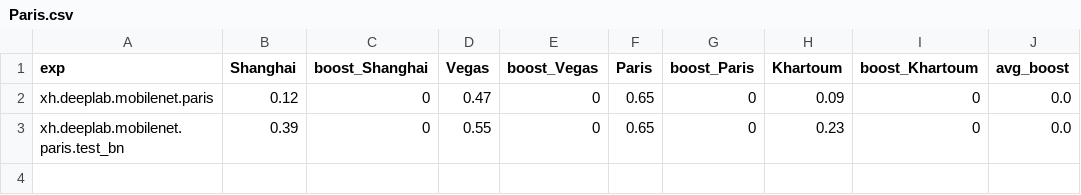
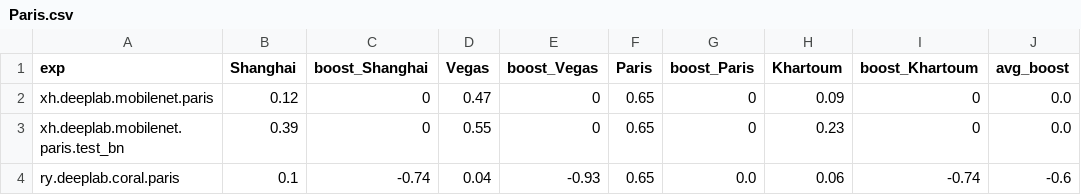
Before and after one commit to Oliver-ss/Domain_Adaptation, a CSV file: results/Paris.csv, drawn as a sheet; the diff names each change by its address in the sheet, - before the commit and + after, or states it on an @@ line.

```diff
--- a/results/Paris.csv
+++ b/results/Paris.csv
+row 4: ry.deeplab.coral.paris | 0.1 | -0.74 | 0.04 | -0.93 | 0.65 | 0.0 | 0.06 | -0.74 | -0.6
```
Also changed, not shown: results/Khartoum.csv, results/Shanghai.csv, 5 other files.
